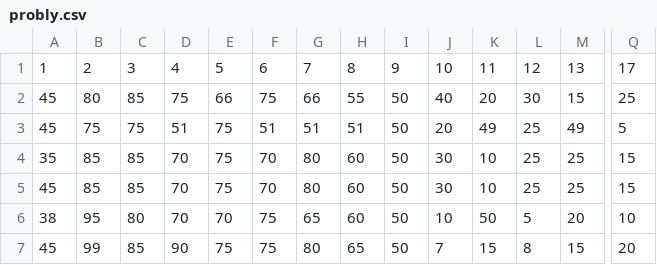
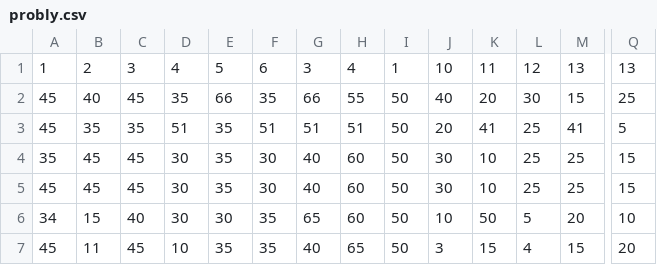
Before and after one commit to Robexia/Denoising, a CSV file: probly.csv, drawn as a sheet; only a part is shown, gaps mark what is left out; the diff names each change by its address in the sheet, - before the commit and + after, or states it on an @@ line.

Commit message:
Add files via upload

```diff
--- a/probly.csv
+++ b/probly.csv
-G1: 7
+G1: 3
-H1: 8
+H1: 4
-I1: 9
+I1: 1
-Q1: 17
+Q1: 13
-B2: 80
+B2: 40
-C2: 85
+C2: 45
-D2: 75
+D2: 35
-F2: 75
+F2: 35
-B3: 75
+B3: 35
-C3: 75
+C3: 35
-E3:E5: 75
+E3:E5: 35
-K3: 49
+K3: 41
-M3: 49
+M3: 41
-B4:B5: 85
+B4:B5: 45
-C4:C5: 85
+C4:C5: 45
-D4:D6: 70
+D4:D6: 30
-F4:F5: 70
+F4:F5: 30
-G4:G5: 80
+G4:G5: 40
-A6: 38
+A6: 34
-B6: 95
+B6: 15
-C6: 80
+C6: 40
-E6: 70
+E6: 30
-F6:F7: 75
+F6:F7: 35
-B7: 99
+B7: 11
-C7: 85
+C7: 45
-D7: 90
+D7: 10
-E7: 75
+E7: 35
-G7: 80
+G7: 40
-J7: 7
+J7: 3
-L7: 8
+L7: 4
```
